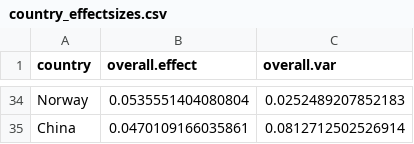
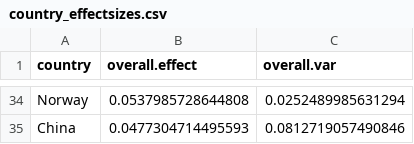
Before and after one commit to ColesNicholas/GlobalGratitudeRepo, a CSV file: data/output/country_effectsizes.csv, drawn as a sheet; only a part is shown, gaps mark what is left out; the diff covers the shown part only.

```diff
--- a/data/output/country_effectsizes.csv
+++ b/data/output/country_effectsizes.csv
@@ -34,2 +34,2 @@
-"Norway",0.0535551404080804,0.0252489207852183
-"China",0.0470109166035861,0.0812712502526914
+"Norway",0.0537985728644808,0.0252489985631294
+"China",0.0477304714495593,0.0812719057490846
```
Also changed, not shown: 1 added row, 1 removed row and 62 edited cells elsewhere in this file, data/output/intervention_effectsizes.csv, data/output/unique_country_effect_sizes.csv, 5 other files.
